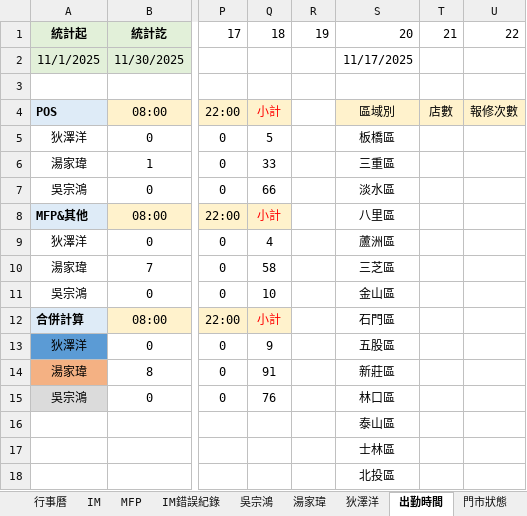
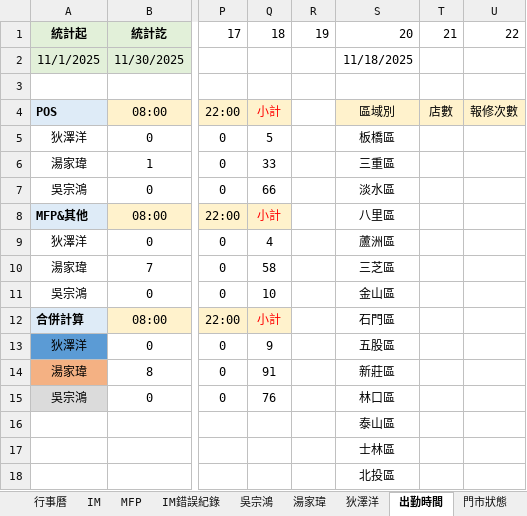
Before and after one commit to Yang-0419-di/FW_2, an Excel workbook: data.xlsx, sheet 出勤時間, drawn as a sheet; only a part is shown, gaps mark what is left out; values as stored, in another font and other column widths than the file's, no borders; charts and pictures not drawn; the diff names each change by its address in the sheet, - before the commit and + after, or states it on an @@ line.

```diff
--- a/data.xlsx (sheet 出勤時間)
+++ b/data.xlsx (sheet 出勤時間)
-S2: 11/17/2025
+S2: 11/18/2025
```
Also changed, not shown: sheet 首頁, sheet 狄澤洋, sheet 吳宗鴻, sheet 湯家瑋, charts or pictures.
